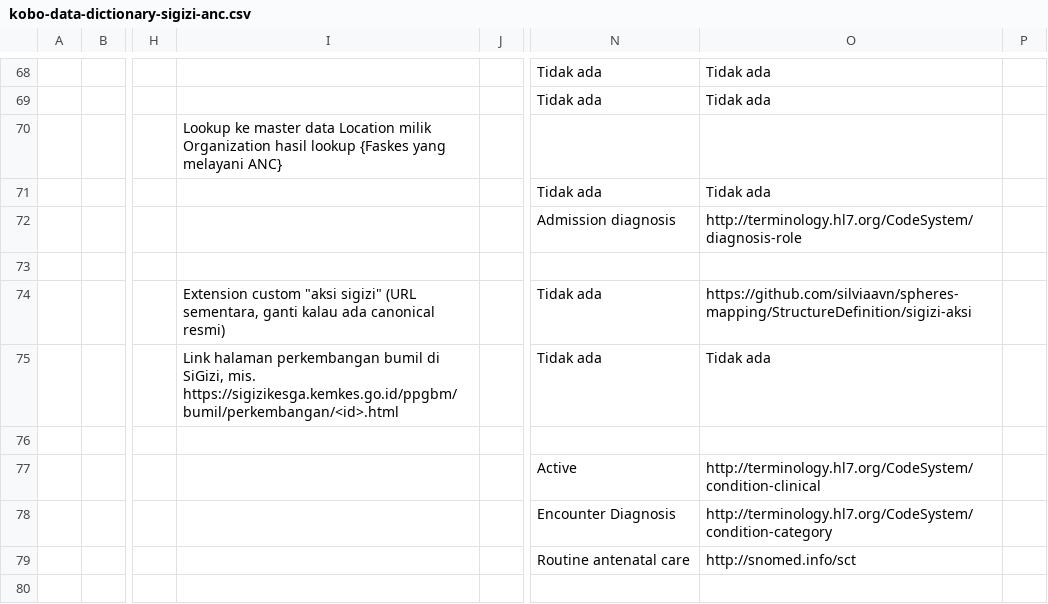
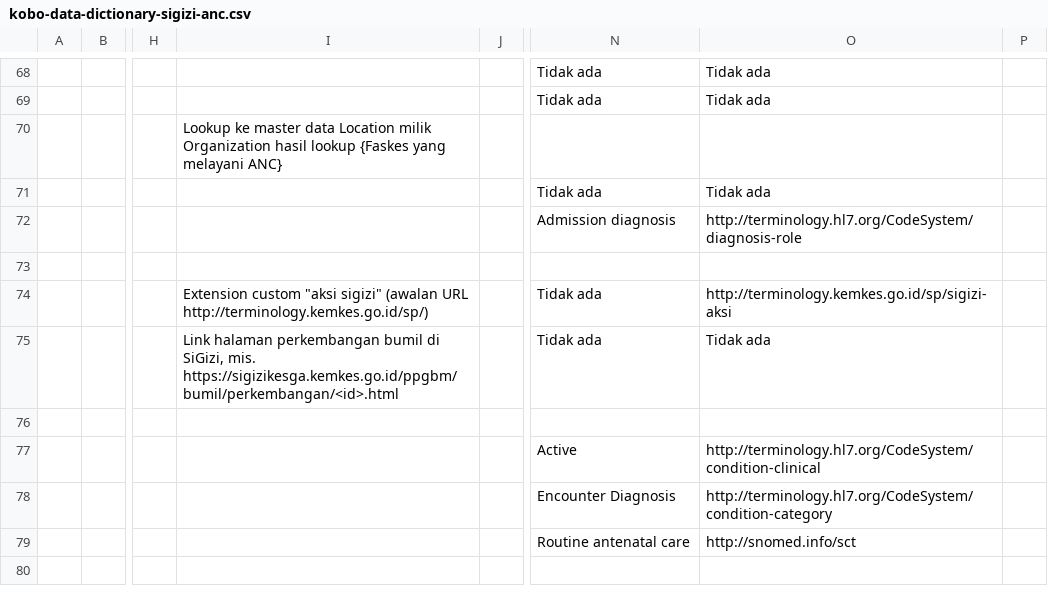
Before and after one commit to silviaavn/spheres-mapping, a CSV file: mapping/kobo-data-dictionary-sigizi-anc.csv, drawn as a sheet; only a part is shown, gaps mark what is left out; the diff names each change by its address in the sheet, - before the commit and + after, or states it on an @@ line.

```diff
--- a/mapping/kobo-data-dictionary-sigizi-anc.csv
+++ b/mapping/kobo-data-dictionary-sigizi-anc.csv
-I74: …"aksi sigizi" (URL sementara, ganti kalau ada canonical resmi)
+I74: …"aksi sigizi" (awalan URL http://terminology.kemkes.go.id/sp/)
-O74: https://github.com/silviaavn/spheres-mapping/StructureDefinition/sigizi-aksi
+O74: http://terminology.kemkes.go.id/sp/sigizi-aksi
```
Also changed, not shown: 1 other file.
